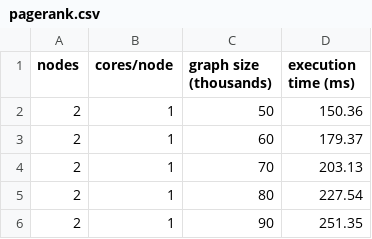
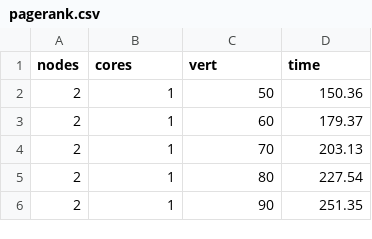
Before and after one commit to giagiannis/panic, a CSV file: panic-results/ucc/input/pagerank.csv, drawn as a sheet; only a part is shown.

Commit message:
shortened names for headers -- better graph pictures

```diff
--- a/panic-results/ucc/input/pagerank.csv
+++ b/panic-results/ucc/input/pagerank.csv
@@ -1,2 +1,2 @@
-"nodes"	"cores/node"	"graph size (thousands)"	"execution time (ms)"
+nodes	cores	vert	time
 2	1	50	150.36
```
